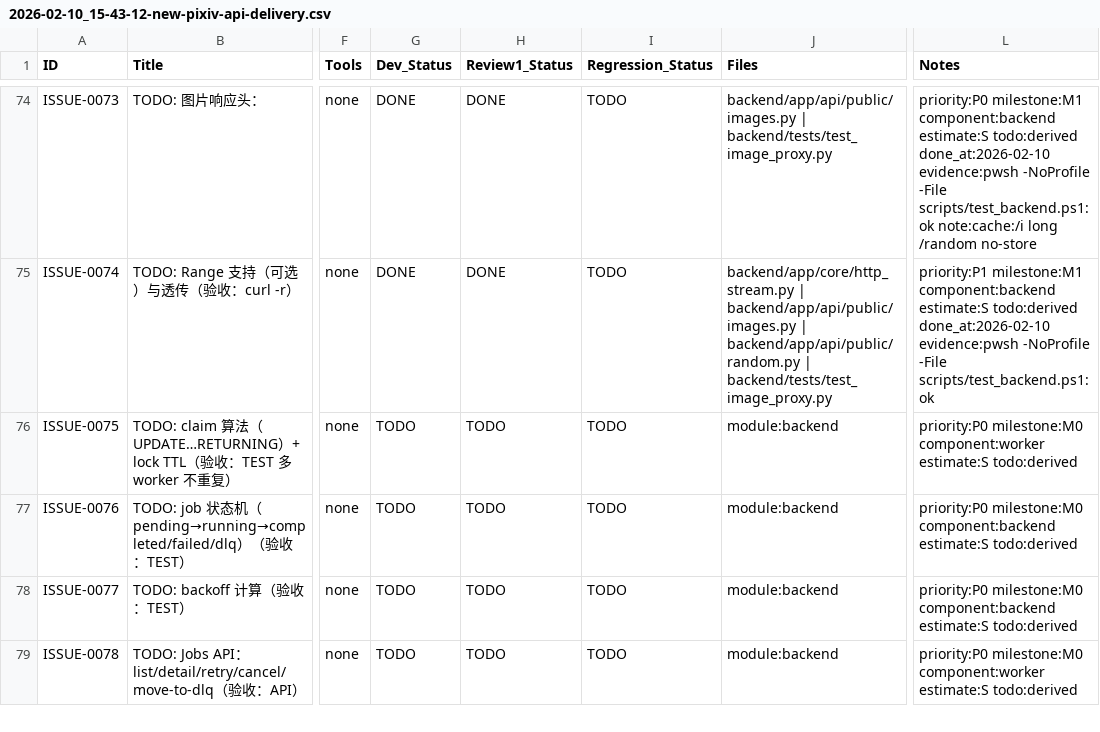
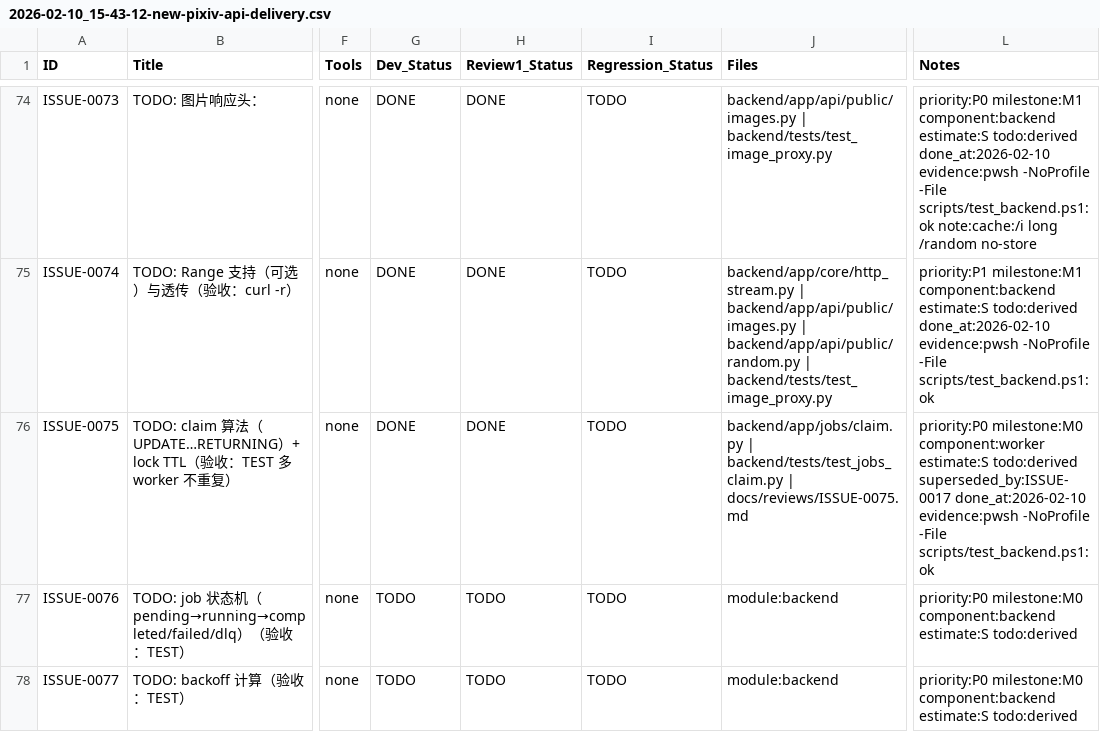
Before and after one commit to inliver233/random-mage, a CSV file: issues/2026-02-10_15-43-12-new-pixiv-api-delivery.csv, drawn as a sheet; only a part is shown, gaps mark what is left out; the shorter side is filled out with more unchanged rows; the diff names each change by its address in the sheet, - before the commit and + after, or states it on an @@ line.

Commit message:
[ISSUE-0075] jobs claim TTL

```diff
--- a/issues/2026-02-10_15-43-12-new-pixiv-api-delivery.csv
+++ b/issues/2026-02-10_15-43-12-new-pixiv-api-delivery.csv
-G76 (Dev_Status): TODO
+G76 (Dev_Status): DONE
-H76 (Review1_Status): TODO
+H76 (Review1_Status): DONE
-J76 (Files): module:backend
+J76 (Files): backend/app/jobs/claim.py | backend/tests/test_jobs_claim.py | docs/reviews/ISSUE-0075.md
-L76 (Notes): …estimate:S todo:derived
+L76 (Notes): …estimate:S todo:derived superseded_by:ISSUE-0017 done_at:2026-02-10 evidence:pwsh -NoProfile -File scripts/test_backend.ps1:ok
```
Also changed, not shown: 1 other file.
